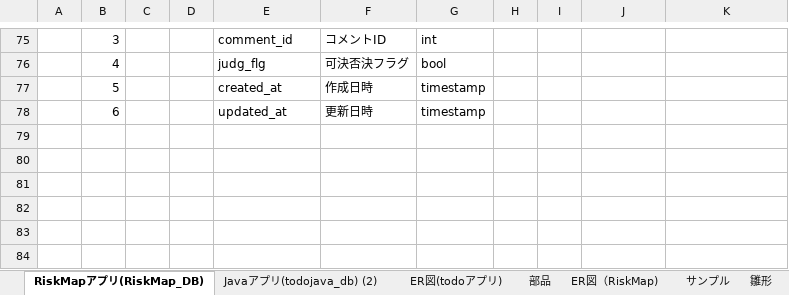
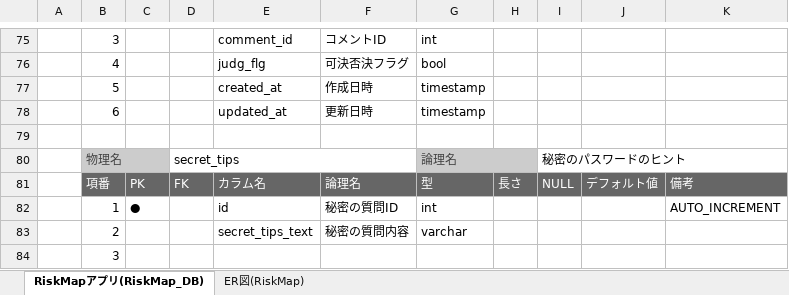
Before and after one commit to akagiryohei/RiskMap, an Excel workbook: DOC/基本設計書/テーブル定義書.xlsx, sheet RiskMapアプリ(RiskMap_DB), drawn as a sheet; only a part is shown, gaps mark what is left out; values as stored, in another font and other column widths than the file's, no borders; the diff names each change by its address in the sheet, - before the commit and + after, or states it on an @@ line.

```diff
--- a/DOC/基本設計書/テーブル定義書.xlsx (sheet RiskMapアプリ(RiskMap_DB))
+++ b/DOC/基本設計書/テーブル定義書.xlsx (sheet RiskMapアプリ(RiskMap_DB))
-sheet tab: ER図(todoアプリ)
+sheet tab: ER図(RiskMap)
-sheet tab: Javaアプリ(todojava_db) (2)
-sheet tab: 部品
-sheet tab: ER図（RiskMap)
-sheet tab: サンプル
@@ sheet tab hidden: 雛形 @@
+row 79: (empty)
+row 80:  | 物理名 |  | secret_tips |  |  | 論理名 |  | 秘密のパスワードのヒント
+row 81:  | 項番 | PK | FK | カラム名 | 論理名 | 型 | 長さ | NULL | デフォルト値 | 備考
+row 82:  | 1 | ● |  | id | 秘密の質問ID | int |  |  |  | AUTO_INCREMENT
+row 83:  | 2 |  |  | secret_tips_text | 秘密の質問内容 | varchar
+row 84:  | 3
```
Also changed, not shown: sheet ER図(RiskMap), charts or pictures.
